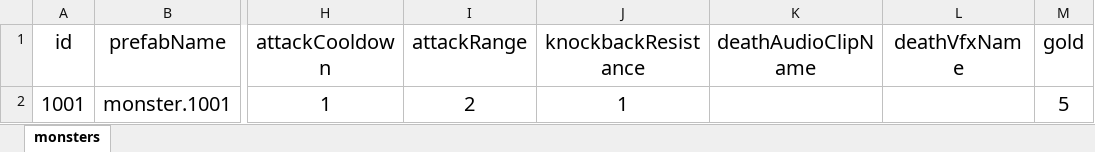
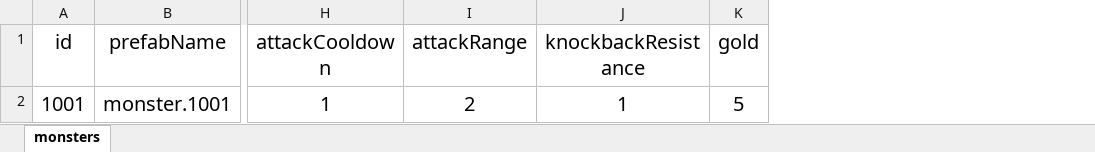
Before and after one commit to nguyenthehoang98/Idle-rpg, an Excel workbook: eoe/Assets/Excels/MonsterConfig.xlsx, sheet monsters, drawn as a sheet; only a part is shown, gaps mark what is left out; values as stored, in another font and other column widths than the file's, no borders; the diff names each change by its address in the sheet, - before the commit and + after, or states it on an @@ line.

Commit message:
fiox spawn & monster move

```diff
--- a/eoe/Assets/Excels/MonsterConfig.xlsx (sheet monsters)
+++ b/eoe/Assets/Excels/MonsterConfig.xlsx (sheet monsters)
-column K (deathAudioClipName), empty
-column L (deathVfxName), empty
```
Also changed, not shown: 19 other files.
